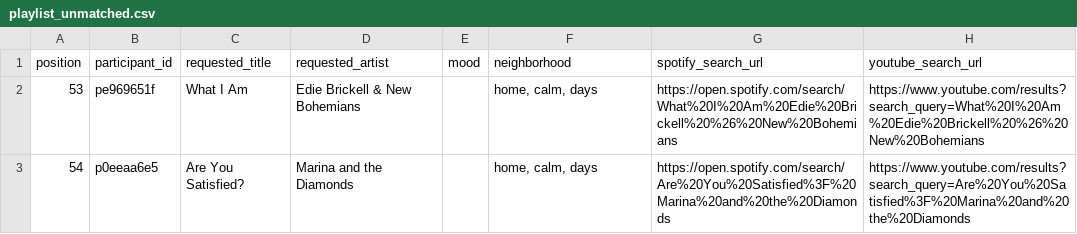
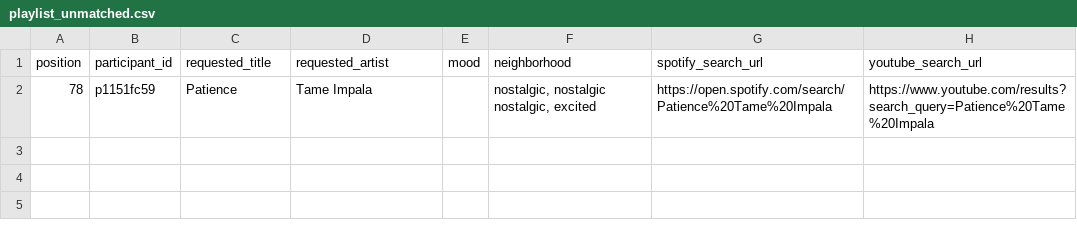
Before and after one commit to reisanar/SDIS-grad-26, a CSV file: docs/docs_data/playlist_unmatched.csv, drawn as a sheet.

```diff
--- a/docs/docs_data/playlist_unmatched.csv
+++ b/docs/docs_data/playlist_unmatched.csv
@@ -1,3 +1,2 @@
 position,participant_id,requested_title,requested_artist,mood,neighborhood,spotify_search_url,youtube_search_url
-53,pe969651f,What I Am,Edie Brickell & New Bohemians,,"home, calm, days",https://open.spotify.com/search/What%20I%20Am%20Edie%20Brickell%20%26%20New%20Bohemians,https://www.youtube.com/results?search_query=What%20I%20Am%20Edie%20Brickell%20%26%20New%20Bohemians
-54,p0eeaa6e5,Are You Satisfied?,Marina and the Diamonds,,"home, calm, days",https://open.spotify.com/search/Are%20You%20Satisfied%3F%20Marina%20and%20the%20Diamonds,https://www.youtube.com/results?search_query=Are%20You%20Satisfied%3F%20Marina%20and%20the%20Diamonds
+78,p1151fc59,Patience,Tame Impala,,"nostalgic, nostalgic nostalgic, excited",https://open.spotify.com/search/Patience%20Tame%20Impala,https://www.youtube.com/results?search_query=Patience%20Tame%20Impala
```
Also changed, not shown: docs/docs_data/playlist_import.csv, docs/docs_data/playlist_tracks.csv, 18 other files.
